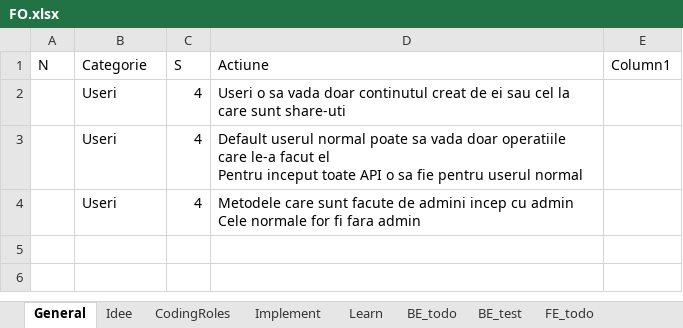
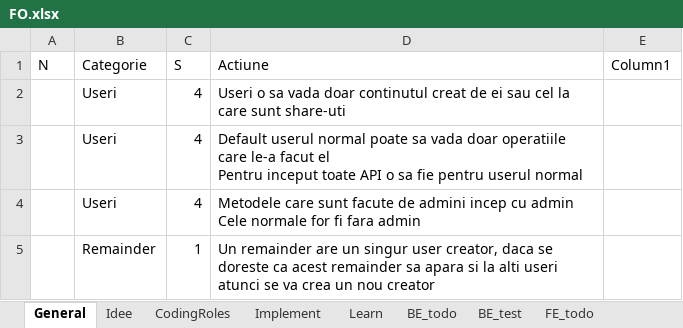
Before and after one commit to CristianGivan/FO, an Excel workbook: FO.xlsx, sheet General, drawn as a sheet; values as stored, in another font and other column widths than the file's, no borders; table styles not drawn; the diff names each change by its address in the sheet, - before the commit and + after, or states it on an @@ line.

Commit message:
230408 View all Creez Find by Id Adaug Remainder
230407
I tried to use lombok but I couldn't because is hard to integrate lombok with mapstruct and the Id shall be ignored.
I managed to rebase but I lost all modifications

```diff
--- a/FO.xlsx (sheet General)
+++ b/FO.xlsx (sheet General)
+row 5:  | Remainder | 1 | Un remainder are un singur user creator, daca se doreste ca acest remainder sa apara si la alti useri atunci se va crea un nou creator
```
Also changed, not shown: sheet Implement, sheet BE_todo, hidden cells, 26 other files.
